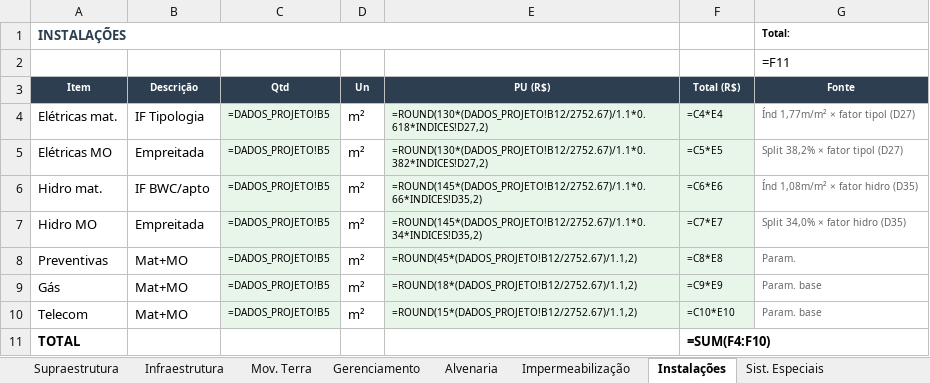
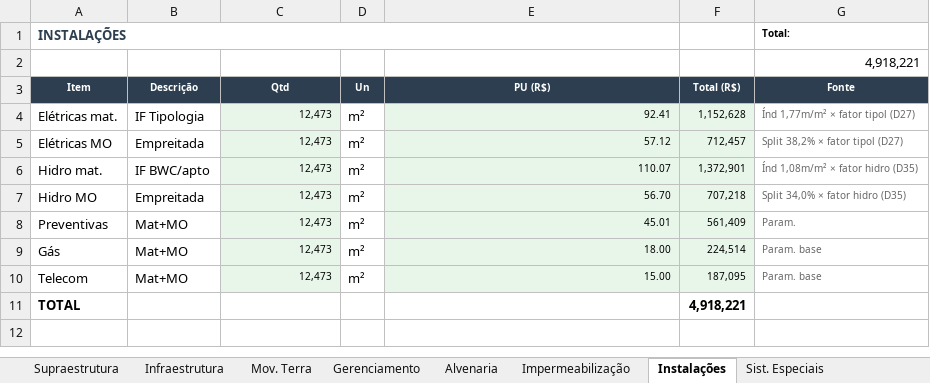
Before and after one commit to leokock/orcamentos-openclaw, an Excel workbook: base/pacotes/arthen-arboris/parametrico-arthen-arboris.xlsx, sheet Instalações, drawn as a sheet; values as stored, in another font and other column widths than the file's, no borders; formulas without a stored value are shown as written; the diff names each change by its address in the sheet, - before the commit and + after, or states it on an @@ line.

```diff
--- a/base/pacotes/arthen-arboris/parametrico-arthen-arboris.xlsx (sheet Instalações)
+++ b/base/pacotes/arthen-arboris/parametrico-arthen-arboris.xlsx (sheet Instalações)
-G2 (Fonte): =F11
+G2 (Fonte): 4,918,221
-C4:C10 (Qtd): =DADOS_PROJETO!B5
+C4:C10 (Qtd): 12,473
-E4 (PU (R$)): =ROUND(130*(DADOS_PROJETO!B12/2752.67)/1.1*0.618*INDICES!D27,2)
+E4 (PU (R$)): 92.41
-F4 (Total (R$)): =C4*E4
+F4 (Total (R$)): 1,152,628
-E5 (PU (R$)): =ROUND(130*(DADOS_PROJETO!B12/2752.67)/1.1*0.382*INDICES!D27,2)
+E5 (PU (R$)): 57.12
-F5 (Total (R$)): =C5*E5
+F5 (Total (R$)): 712,457
-E6 (PU (R$)): =ROUND(145*(DADOS_PROJETO!B12/2752.67)/1.1*0.66*INDICES!D35,2)
+E6 (PU (R$)): 110.07
-F6 (Total (R$)): =C6*E6
+F6 (Total (R$)): 1,372,901
-E7 (PU (R$)): =ROUND(145*(DADOS_PROJETO!B12/2752.67)/1.1*0.34*INDICES!D35,2)
+E7 (PU (R$)): 56.70
-F7 (Total (R$)): =C7*E7
+F7 (Total (R$)): 707,218
-E8 (PU (R$)): =ROUND(45*(DADOS_PROJETO!B12/2752.67)/1.1,2)
+E8 (PU (R$)): 45.01
-F8 (Total (R$)): =C8*E8
+F8 (Total (R$)): 561,409
-E9 (PU (R$)): =ROUND(18*(DADOS_PROJETO!B12/2752.67)/1.1,2)
+E9 (PU (R$)): 18.00
-F9 (Total (R$)): =C9*E9
+F9 (Total (R$)): 224,514
-E10 (PU (R$)): =ROUND(15*(DADOS_PROJETO!B12/2752.67)/1.1,2)
+E10 (PU (R$)): 15.00
-F10 (Total (R$)): =C10*E10
+F10 (Total (R$)): 187,095
-F11 (Total (R$)): =SUM(F4:F10)
+F11 (Total (R$)): 4,918,221
```
Also changed, not shown: sheet INDICES, sheet CUSTOS_MACROGRUPO, sheet Gerenciamento, sheet Rev. Int. Parede, sheet Supraestrutura, sheet Infraestrutura, 14 more sheets, 2 other files.
